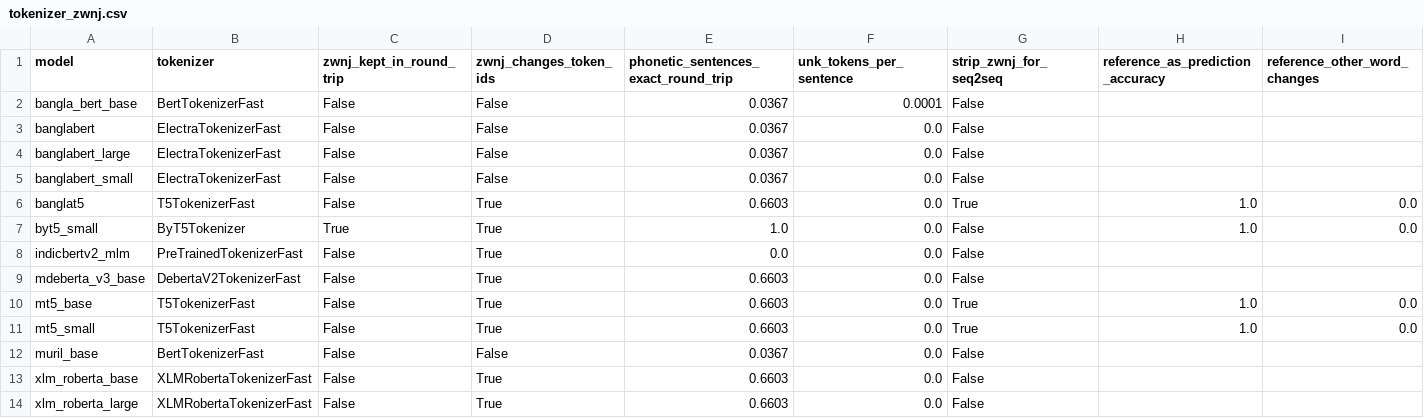
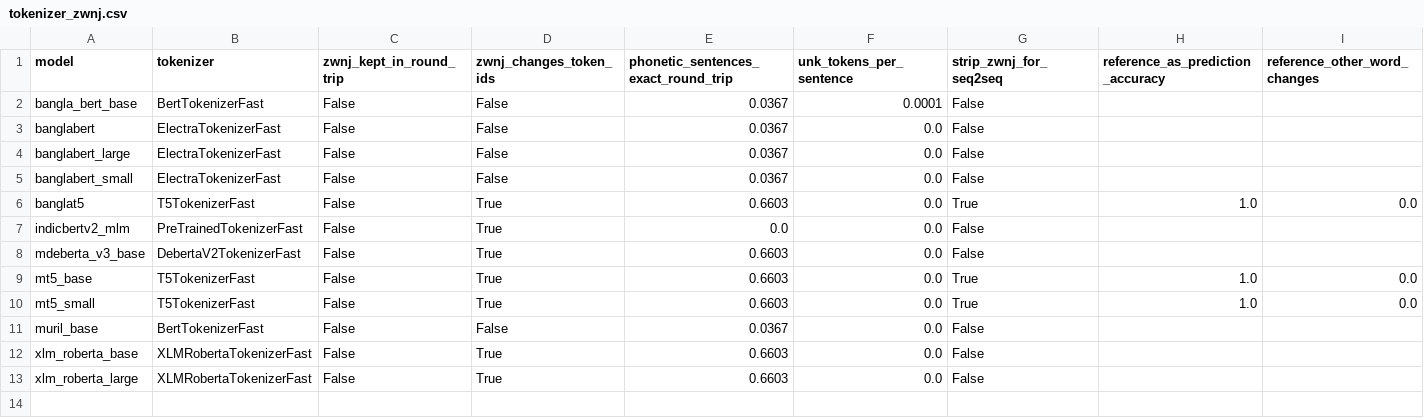
Before and after one commit to kawshikbuet17/bangla-heteronym-benchmark, a CSV file: results/tokenizer_zwnj.csv, drawn as a sheet; only a part is shown; rows hold the shown columns only; the diff names each change by its address in the sheet, - before the commit and + after, or states it on an @@ line.

```diff
--- a/results/tokenizer_zwnj.csv
+++ b/results/tokenizer_zwnj.csv
-row 7: byt5_small | ByT5Tokenizer | True | True | 1.0 | 0.0 | False | 1.0 | 0.0
```
Also changed, not shown: results/runs.csv, results/summary.csv, 7 other files.
